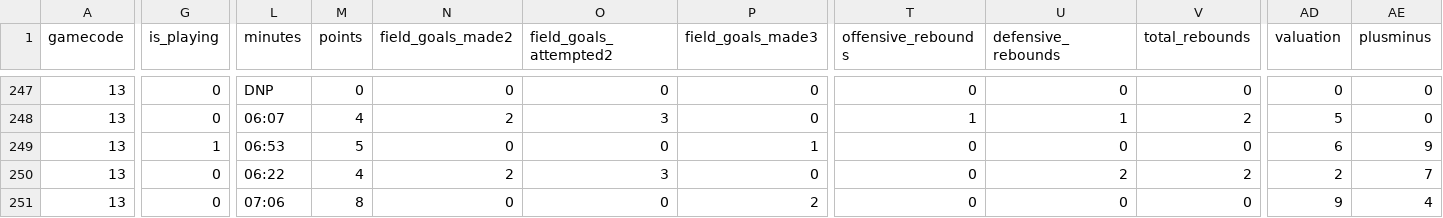
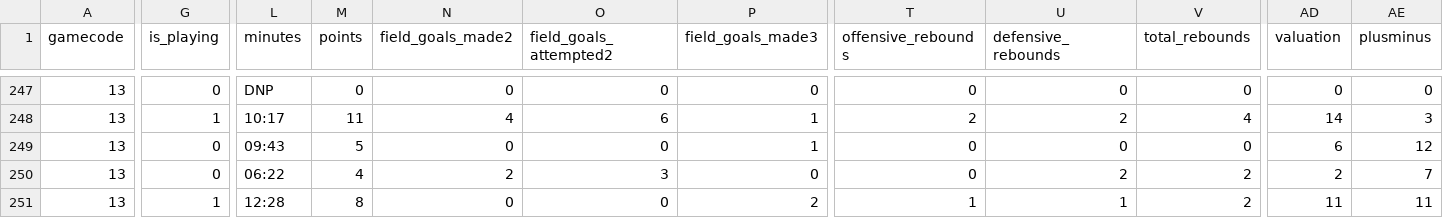
Before and after one commit to IvoVillanueva/EUROLIGAS, a CSV file: data/euroleague_boxscore_2026-27.csv, drawn as a sheet; only a part is shown, gaps mark what is left out; the diff covers the shown part only; the diff names each change by its address in the sheet, - before the commit and + after, or states it on an @@ line.

```diff
--- a/data/euroleague_boxscore_2026-27.csv
+++ b/data/euroleague_boxscore_2026-27.csv
-G248 (is_playing): 0
+G248 (is_playing): 1
-L248 (minutes): 06:07
+L248 (minutes): 10:17
-M248 (points): 4
+M248 (points): 11
-N248 (field_goals_made2): 2
+N248 (field_goals_made2): 4
-O248 (field_goals_attempted2): 3
+O248 (field_goals_attempted2): 6
-P248 (field_goals_made3): 0
+P248 (field_goals_made3): 1
-T248 (offensive_rebounds): 1
+T248 (offensive_rebounds): 2
-U248 (defensive_rebounds): 1
+U248 (defensive_rebounds): 2
-V248 (total_rebounds): 2
+V248 (total_rebounds): 4
-AD248 (valuation): 5
+AD248 (valuation): 14
-AE248 (plusminus): 0
+AE248 (plusminus): 3
-G249 (is_playing): 1
+G249 (is_playing): 0
-L249 (minutes): 06:53
+L249 (minutes): 09:43
-AE249 (plusminus): 9
+AE249 (plusminus): 12
-G251 (is_playing): 0
+G251 (is_playing): 1
-L251 (minutes): 07:06
+L251 (minutes): 12:28
-T251 (offensive_rebounds): 0
+T251 (offensive_rebounds): 1
-U251 (defensive_rebounds): 0
+U251 (defensive_rebounds): 1
-V251 (total_rebounds): 0
+V251 (total_rebounds): 2
-AD251 (valuation): 9
+AD251 (valuation): 11
-AE251 (plusminus): 4
+AE251 (plusminus): 11
```
Also changed, not shown: 127 edited cells elsewhere in this file, data/eurocup_boxscore_2026-27.csv, 4 other files.
